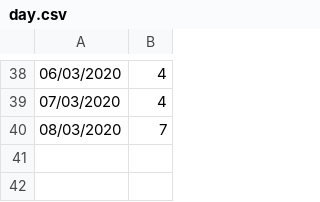
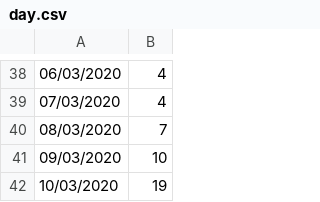
Before and after one commit to ahnl/covid-19.fi, a CSV file: day.csv, drawn as a sheet; only a part is shown, gaps mark what is left out; the diff names each change by its address in the sheet, - before the commit and + after, or states it on an @@ line.

Commit message:
Update day.csv

```diff
--- a/day.csv
+++ b/day.csv
+row 41: 09/03/2020 | 10
+row 42: 10/03/2020 | 19
```
